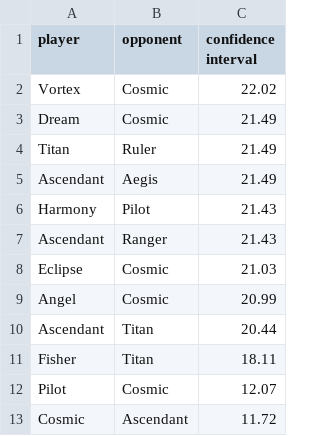
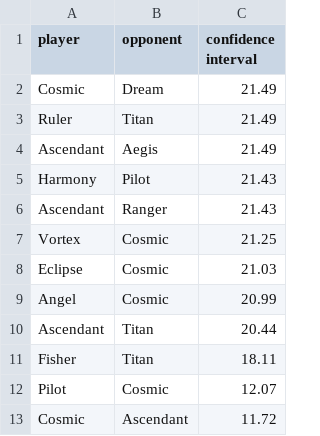
Before and after one commit to PaMeirelles/cpp-santorini, a CSV file: confidence_interval.csv, drawn as a sheet.

```diff
--- a/confidence_interval.csv
+++ b/confidence_interval.csv
@@ -1,5 +1,4 @@
 player,opponent,confidence interval
-Vortex,Cosmic,22.02
-Dream,Cosmic,21.49
-Titan,Ruler,21.49
+Cosmic,Dream,21.49
+Ruler,Titan,21.49
 Ascendant,Aegis,21.49
@@ -7,2 +6,3 @@ Harmony,Pilot,21.43
 Ascendant,Ranger,21.43
+Vortex,Cosmic,21.25
 Eclipse,Cosmic,21.03
```
Also changed, not shown: data/Cosmic.csv, matches.csv, 50 other files.
